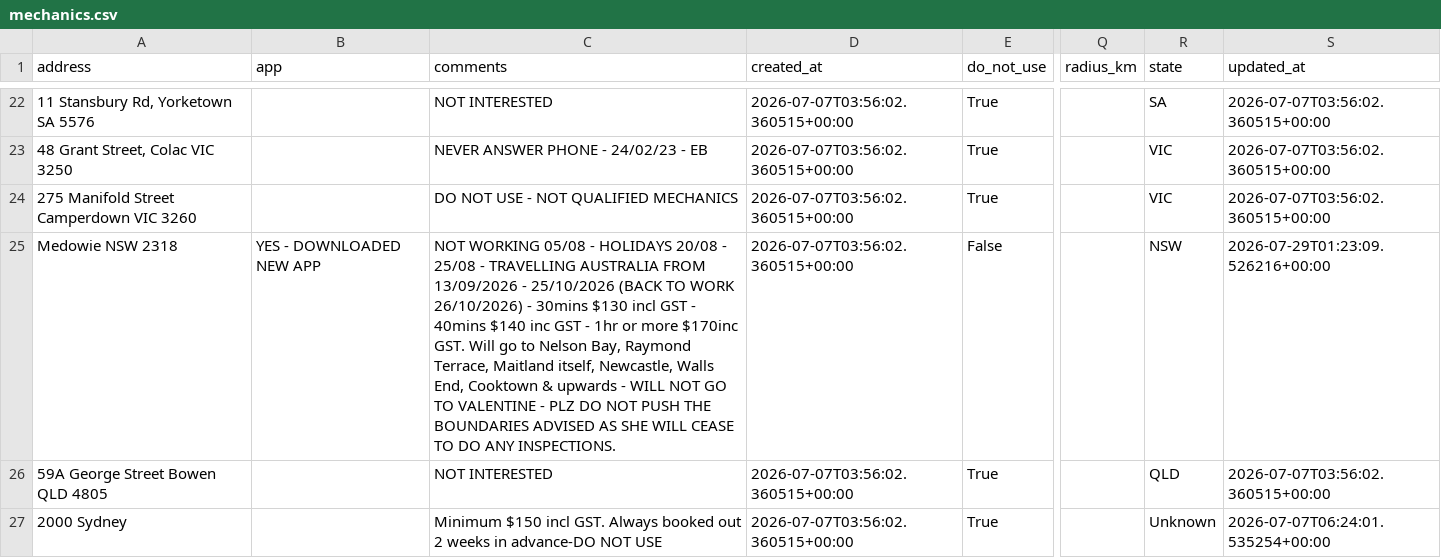
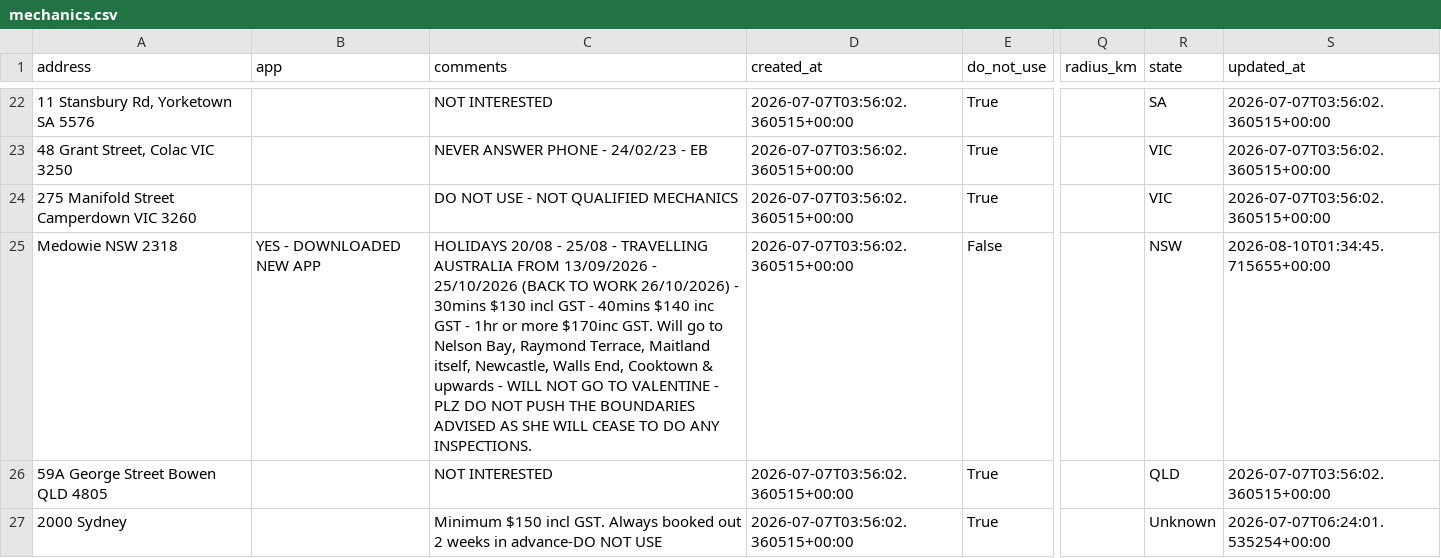
Before and after one commit to Mazza24/verifi-mechanic-map, a CSV file: backup/mechanics.csv, drawn as a sheet; only a part is shown, gaps mark what is left out; the diff covers the shown part only; the diff names each change by its address in the sheet, - before the commit and + after, or states it on an @@ line.

```diff
--- a/backup/mechanics.csv
+++ b/backup/mechanics.csv
-C25 (comments): NOT WORKING 05/08 - HOLIDAYS 20/08…
+C25 (comments): HOLIDAYS 20/08…
-S25 (updated_at): 2026-07-29T01:23:09.526216+00:00
+S25 (updated_at): 2026-08-10T01:34:45.715655+00:00
```
Also changed, not shown: 2 edited cells elsewhere in this file, backup/change_log.csv.
